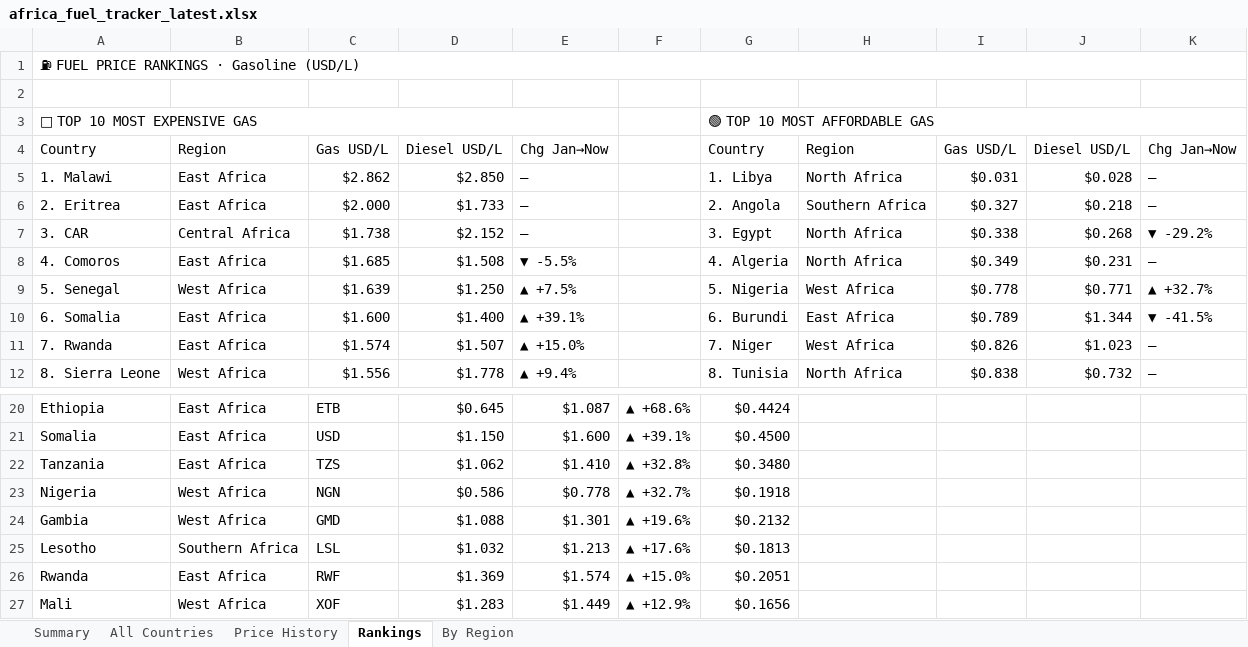
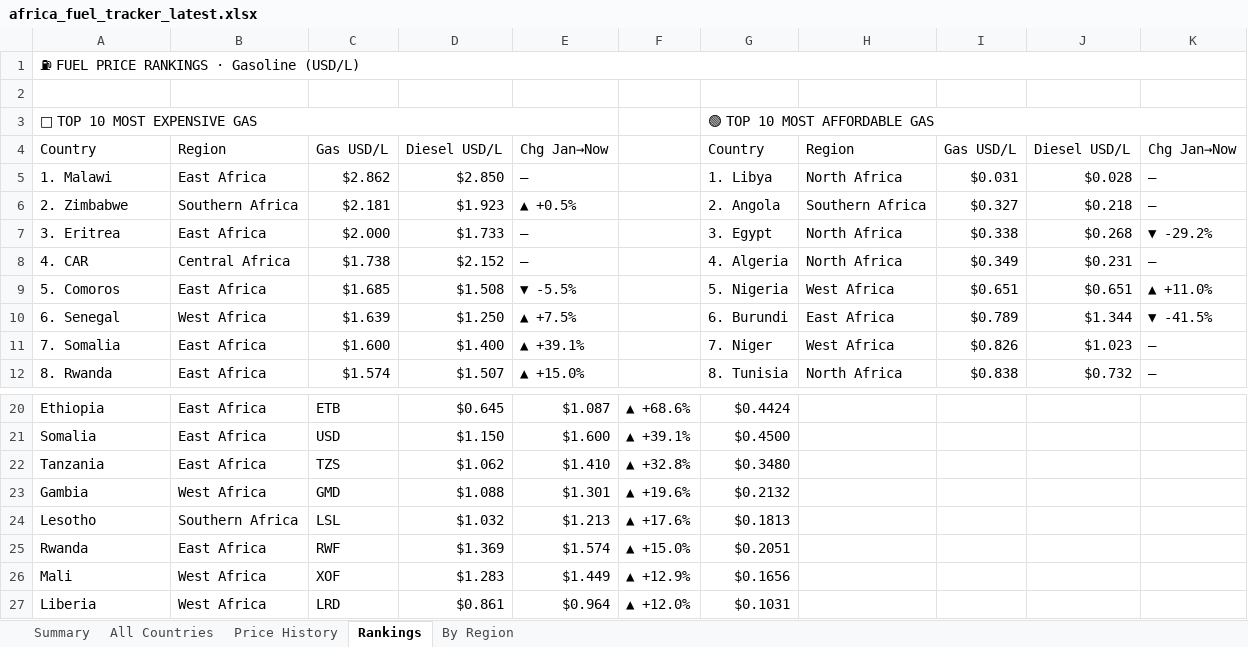
Before and after one commit to Data-Innovation-For-Africa/africa-fuel-tracker, an Excel workbook: africa_fuel_tracker_latest.xlsx, sheet Rankings, drawn as a sheet; only a part is shown, gaps mark what is left out; the shorter side is filled out with more unchanged rows; values as stored, in another font and other column widths than the file's, no cell formats; removed rows and columns are numbered as before the commit, all else as after; the diff covers the shown part only; the diff names each change by its address in the sheet, - before the commit and + after, or states it on an @@ line.

```diff
--- a/africa_fuel_tracker_latest.xlsx (sheet Rankings)
+++ b/africa_fuel_tracker_latest.xlsx (sheet Rankings)
-A6: 2. Eritrea
+A6: 2. Zimbabwe
-B6: East Africa
+B6: Southern Africa
-C6: $2.000
+C6: $2.181
-D6: $1.733
+D6: $1.923
-E6: —
+E6: ▲ +0.5%
-A7: 3. CAR
+A7: 3. Eritrea
-B7: Central Africa
+B7: East Africa
-C7: $1.738
+C7: $2.000
-D7: $2.152
+D7: $1.733
-A8: 4. Comoros
+A8: 4. CAR
-B8: East Africa
+B8: Central Africa
-C8: $1.685
+C8: $1.738
-D8: $1.508
+D8: $2.152
-E8: ▼ -5.5%
+E8: —
-row 9: 5. Senegal | West Africa | $1.639 | $1.250 | ▲ +7.5% |  | 5. Nigeria | West Africa | $0.778 | $0.771 | ▲ +32.7%
+row 9: 5. Comoros | East Africa | $1.685 | $1.508 | ▼ -5.5% |  | 5. Nigeria | West Africa | $0.651 | $0.651 | ▲ +11.0%
-A10: 6. Somalia
+A10: 6. Senegal
-B10: East Africa
+B10: West Africa
-C10: $1.600
+C10: $1.639
-D10: $1.400
+D10: $1.250
-E10: ▲ +39.1%
+E10: ▲ +7.5%
-A11: 7. Rwanda
+A11: 7. Somalia
-C11: $1.574
+C11: $1.600
-D11: $1.507
+D11: $1.400
-E11: ▲ +15.0%
+E11: ▲ +39.1%
-A12: 8. Sierra Leone
+A12: 8. Rwanda
-B12: West Africa
+B12: East Africa
-C12: $1.556
+C12: $1.574
-D12: $1.778
+D12: $1.507
-E12: ▲ +9.4%
+E12: ▲ +15.0%
-row 23: Nigeria | West Africa | NGN | $0.586 | $0.778 | ▲ +32.7% | $0.1918
```
Also changed, not shown: 4 added rows, 2 removed rows and 9 edited cells elsewhere in this sheet, sheet By Region, sheet Price History, sheet All Countries, sheet Summary, cell formats, 3 other files.
